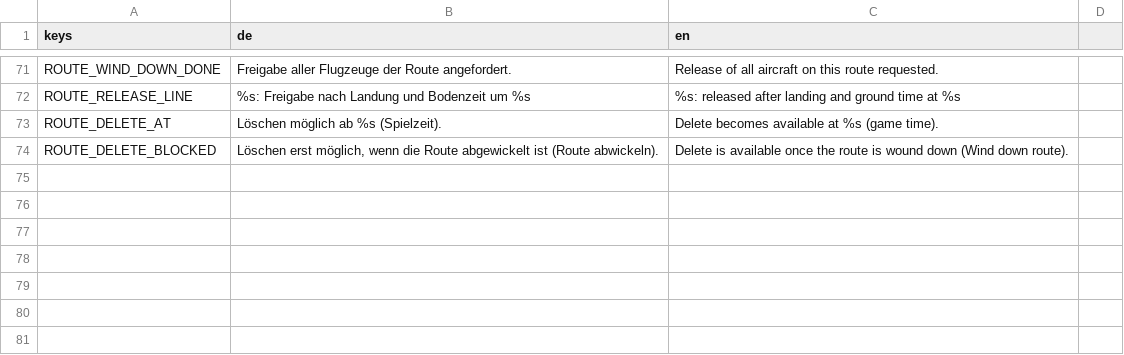
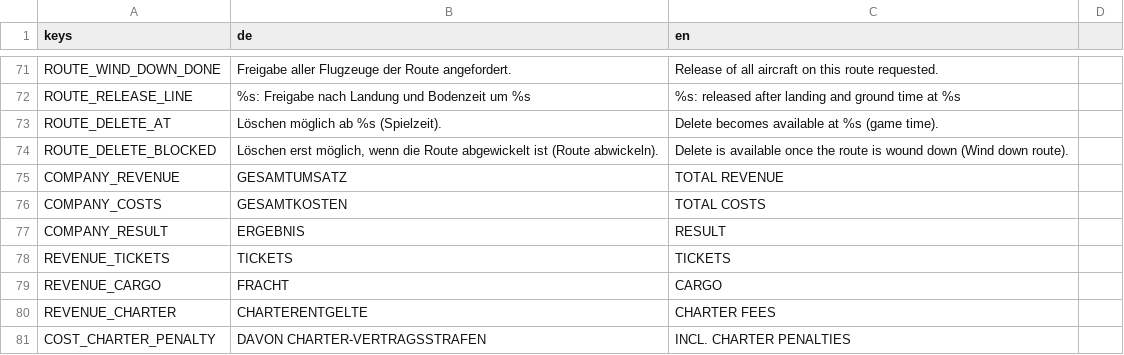
Before and after one commit to TurkishMagikarp/AirlineManagerTwo, a CSV file: resources/localization/economy.csv, drawn as a sheet; only a part is shown, gaps mark what is left out.

```diff
--- a/resources/localization/economy.csv
+++ b/resources/localization/economy.csv
@@ -74 +74,8 @@ ROUTE_DELETE_AT,Löschen möglich ab %s (Spielzeit).,Delete becomes available at
 ROUTE_DELETE_BLOCKED,"Löschen erst möglich, wenn die Route abgewickelt ist (Route abwickeln).","Delete is available once the route is wound down (Wind down route)."
+COMPANY_REVENUE,GESAMTUMSATZ,TOTAL REVENUE
+COMPANY_COSTS,GESAMTKOSTEN,TOTAL COSTS
+COMPANY_RESULT,ERGEBNIS,RESULT
+REVENUE_TICKETS,TICKETS,TICKETS
+REVENUE_CARGO,FRACHT,CARGO
+REVENUE_CHARTER,CHARTERENTGELTE,CHARTER FEES
+COST_CHARTER_PENALTY,DAVON CHARTER-VERTRAGSSTRAFEN,INCL. CHARTER PENALTIES
```
Also changed, not shown: 10 other files.
